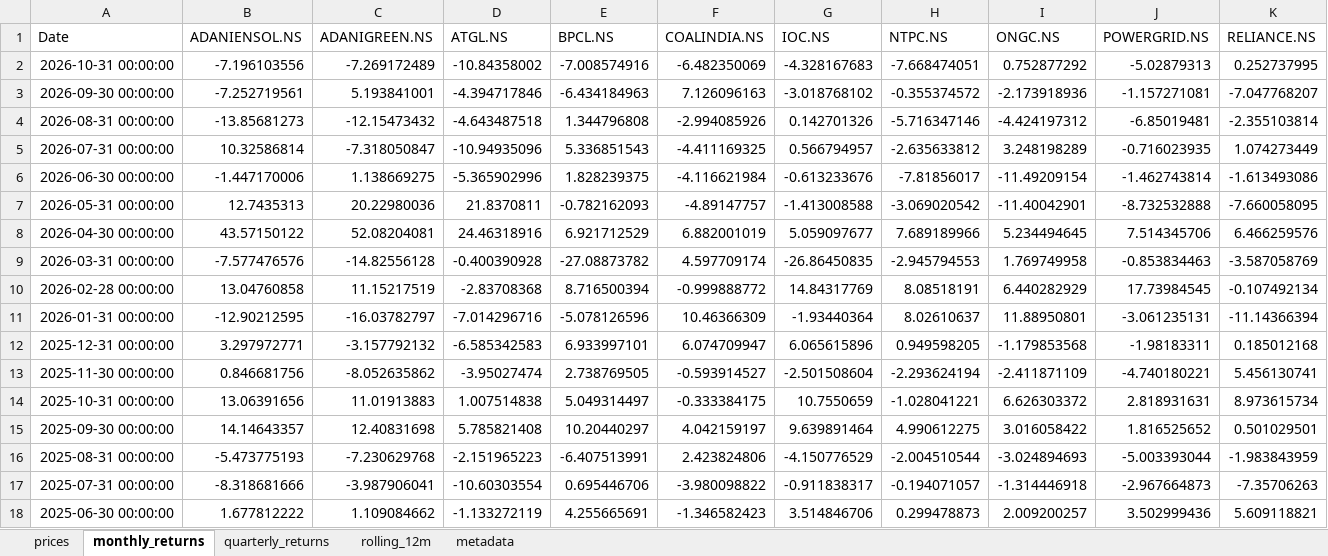
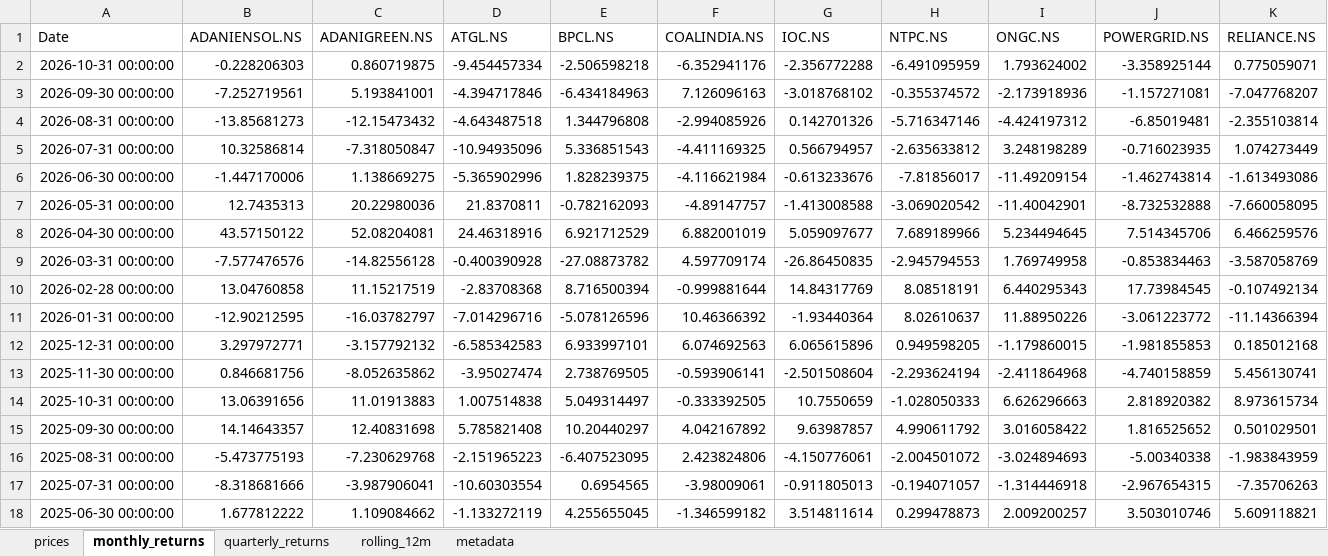
Before and after one commit to rahulshirke7951/stock-sector-dashboard, an Excel workbook: dashboards/Energy.xlsx, sheet monthly_returns, drawn as a sheet; only a part is shown; values as stored, in another font and other column widths than the file's, no borders; conditional formats not drawn; the diff covers the shown part only; the diff names each change by its address in the sheet, - before the commit and + after, or states it on an @@ line.

```diff
--- a/dashboards/Energy.xlsx (sheet monthly_returns)
+++ b/dashboards/Energy.xlsx (sheet monthly_returns)
-B2 (ADANIENSOL.NS): -7.196103556
+B2 (ADANIENSOL.NS): -0.228206303
-C2 (ADANIGREEN.NS): -7.269172489
+C2 (ADANIGREEN.NS): 0.860719875
-D2 (ATGL.NS): -10.84358002
+D2 (ATGL.NS): -9.454457334
-E2 (BPCL.NS): -7.008574916
+E2 (BPCL.NS): -2.506598218
-F2 (COALINDIA.NS): -6.482350069
+F2 (COALINDIA.NS): -6.352941176
-G2 (IOC.NS): -4.328167683
+G2 (IOC.NS): -2.356772288
-H2 (NTPC.NS): -7.668474051
+H2 (NTPC.NS): -6.491095959
-I2 (ONGC.NS): 0.752877292
+I2 (ONGC.NS): 1.793624002
-J2 (POWERGRID.NS): -5.02879313
+J2 (POWERGRID.NS): -3.358925144
-K2 (RELIANCE.NS): 0.252737995
+K2 (RELIANCE.NS): 0.775059071
-F10 (COALINDIA.NS): -0.999888772
+F10 (COALINDIA.NS): -0.999881644
-I10 (ONGC.NS): 6.440282929
+I10 (ONGC.NS): 6.440295343
-F11 (COALINDIA.NS): 10.46366309
+F11 (COALINDIA.NS): 10.46366392
-I11 (ONGC.NS): 11.88950801
+I11 (ONGC.NS): 11.88950226
-J11 (POWERGRID.NS): -3.061235131
+J11 (POWERGRID.NS): -3.061223772
-F12 (COALINDIA.NS): 6.074709947
+F12 (COALINDIA.NS): 6.074692563
-I12 (ONGC.NS): -1.179853568
+I12 (ONGC.NS): -1.179860015
-J12 (POWERGRID.NS): -1.98183311
+J12 (POWERGRID.NS): -1.981855853
-F13 (COALINDIA.NS): -0.593914527
+F13 (COALINDIA.NS): -0.593906141
-I13 (ONGC.NS): -2.411871109
+I13 (ONGC.NS): -2.411864968
-J13 (POWERGRID.NS): -4.740180221
+J13 (POWERGRID.NS): -4.740158859
-F14 (COALINDIA.NS): -0.333384175
+F14 (COALINDIA.NS): -0.333392505
-H14 (NTPC.NS): -1.028041221
+H14 (NTPC.NS): -1.028050333
-I14 (ONGC.NS): 6.626303372
+I14 (ONGC.NS): 6.626296663
-J14 (POWERGRID.NS): 2.818931631
+J14 (POWERGRID.NS): 2.818920382
-F15 (COALINDIA.NS): 4.042159197
+F15 (COALINDIA.NS): 4.042167892
-G15 (IOC.NS): 9.639891464
+G15 (IOC.NS): 9.63987857
-H15 (NTPC.NS): 4.990612275
+H15 (NTPC.NS): 4.990611792
-E16 (BPCL.NS): -6.407513991
+E16 (BPCL.NS): -6.407523095
-G16 (IOC.NS): -4.150776529
+G16 (IOC.NS): -4.150776061
-H16 (NTPC.NS): -2.004510544
+H16 (NTPC.NS): -2.004501072
-J16 (POWERGRID.NS): -5.003393044
+J16 (POWERGRID.NS): -5.00340338
-E17 (BPCL.NS): 0.695446706
+E17 (BPCL.NS): 0.6954565
-F17 (COALINDIA.NS): -3.980098822
+F17 (COALINDIA.NS): -3.98009061
-G17 (IOC.NS): -0.911838317
+G17 (IOC.NS): -0.911805013
-J17 (POWERGRID.NS): -2.967664873
+J17 (POWERGRID.NS): -2.967654315
-E18 (BPCL.NS): 4.255665691
+E18 (BPCL.NS): 4.255655045
-F18 (COALINDIA.NS): -1.346582423
+F18 (COALINDIA.NS): -1.346599182
-G18 (IOC.NS): 3.514846706
+G18 (IOC.NS): 3.514811614
-J18 (POWERGRID.NS): 3.502999436
+J18 (POWERGRID.NS): 3.503010746
```
Also changed, not shown: 227 edited cells elsewhere in this sheet, sheet rolling_12m, sheet prices, sheet quarterly_returns, dashboards/Automobile.xlsx, dashboards/Bajaj Group.xlsx, 12 other files.
